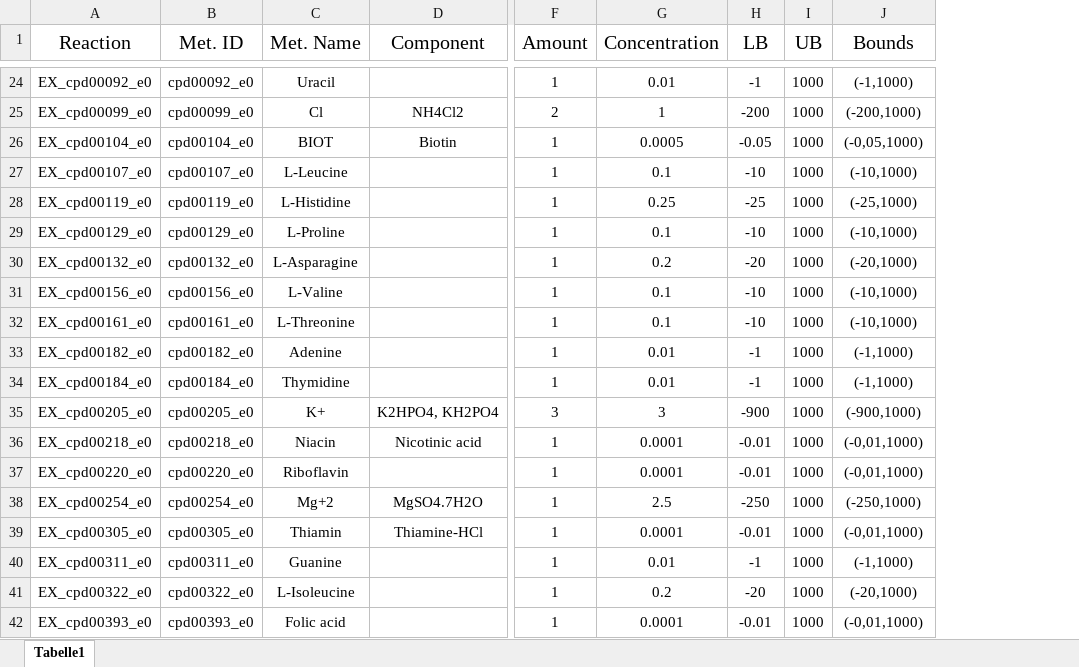
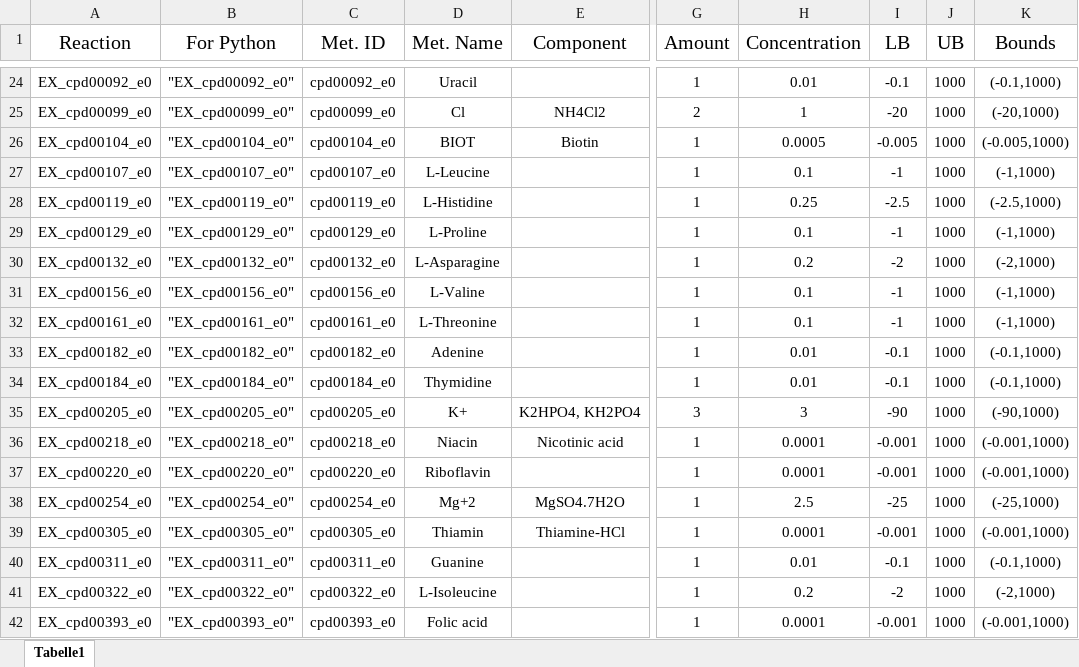
Before and after one commit to ASchatanek/lmurinus_gem, an Excel workbook: mediums/kwoji.xlsx, sheet Tabelle1, drawn as a sheet; only a part is shown, gaps mark what is left out; values as stored, in another font and other column widths than the file's, no borders; table styles not drawn; addresses are those after the commit; the diff covers the shown part only; the diff names each change by its address in the sheet, - before the commit and + after, or states it on an @@ line.

```diff
--- a/mediums/kwoji.xlsx (sheet Tabelle1)
+++ b/mediums/kwoji.xlsx (sheet Tabelle1)
+column B (For Python), rows 24-42: "EX_cpd00092_e0" | "EX_cpd00099_e0" | "EX_cpd00104_e0" | "EX_cpd00107_e0" | "EX_cpd00119_e0" | "EX_cpd00129_e0" | "EX_cpd00132_e0" | "EX_cpd00156_e0" | "EX_cpd00161_e0" | "EX_cpd00182_e0" | "EX_cpd00184_e0" | "EX_cpd00205_e0" | "EX_cpd00218_e0" | "EX_cpd00220_e0" | "EX_cpd00254_e0" | "EX_cpd00305_e0" | "EX_cpd00311_e0" | "EX_cpd00322_e0" | "EX_cpd00393_e0"
-I24 (LB): -1
+I24 (LB): -0.1
-K24 (Bounds): (-1,1000)
+K24 (Bounds): (-0.1,1000)
-I25 (LB): -200
+I25 (LB): -20
-K25 (Bounds): (-200,1000)
+K25 (Bounds): (-20,1000)
-I26 (LB): -0.05
+I26 (LB): -0.005
-K26 (Bounds): (-0,05,1000)
+K26 (Bounds): (-0.005,1000)
-I27 (LB): -10
+I27 (LB): -1
-K27 (Bounds): (-10,1000)
+K27 (Bounds): (-1,1000)
-I28 (LB): -25
+I28 (LB): -2.5
-K28 (Bounds): (-25,1000)
+K28 (Bounds): (-2.5,1000)
-I29 (LB): -10
+I29 (LB): -1
-K29 (Bounds): (-10,1000)
+K29 (Bounds): (-1,1000)
-I30 (LB): -20
+I30 (LB): -2
-K30 (Bounds): (-20,1000)
+K30 (Bounds): (-2,1000)
-I31:I32 (LB): -10
+I31:I32 (LB): -1
-K31:K32 (Bounds): (-10,1000)
+K31:K32 (Bounds): (-1,1000)
-I33:I34 (LB): -1
+I33:I34 (LB): -0.1
-K33:K34 (Bounds): (-1,1000)
+K33:K34 (Bounds): (-0.1,1000)
-I35 (LB): -900
+I35 (LB): -90
-K35 (Bounds): (-900,1000)
+K35 (Bounds): (-90,1000)
-I36:I37 (LB): -0.01
+I36:I37 (LB): -0.001
-K36:K37 (Bounds): (-0,01,1000)
+K36:K37 (Bounds): (-0.001,1000)
-I38 (LB): -250
+I38 (LB): -25
-K38 (Bounds): (-250,1000)
+K38 (Bounds): (-25,1000)
-I39 (LB): -0.01
+I39 (LB): -0.001
-K39 (Bounds): (-0,01,1000)
+K39 (Bounds): (-0.001,1000)
-I40 (LB): -1
+I40 (LB): -0.1
-K40 (Bounds): (-1,1000)
+K40 (Bounds): (-0.1,1000)
-I41 (LB): -20
+I41 (LB): -2
-K41 (Bounds): (-20,1000)
+K41 (Bounds): (-2,1000)
-I42 (LB): -0.01
+I42 (LB): -0.001
-K42 (Bounds): (-0,01,1000)
+K42 (Bounds): (-0.001,1000)
```
Also changed, not shown: 52 edited cells elsewhere in this sheet, formulas that keep their value, 6 other files.
